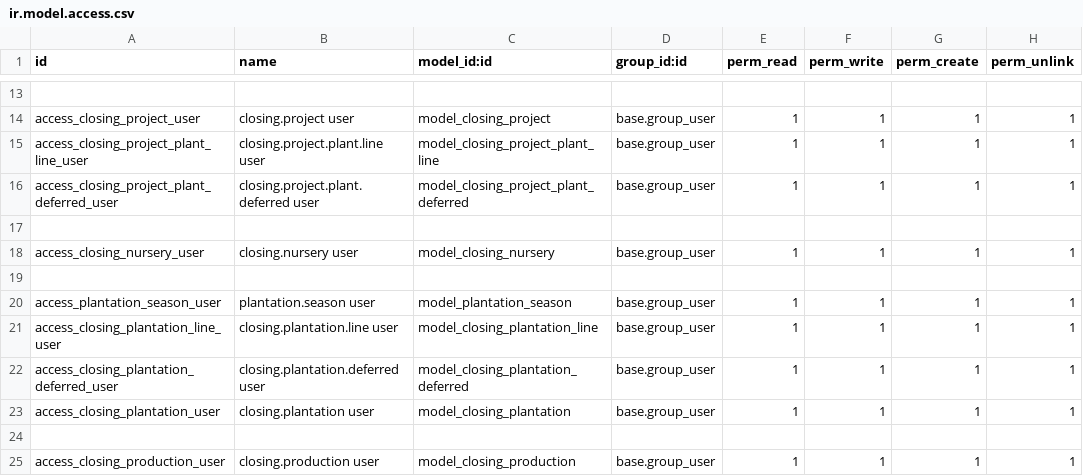
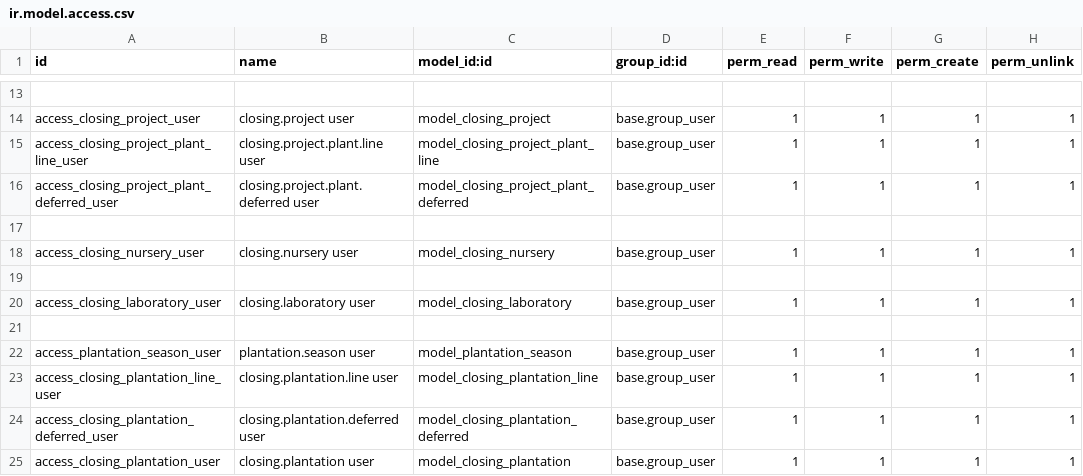
Before and after one commit to NRanggA/odoo16nyalindung, a CSV file: ny_closing/security/ir.model.access.csv, drawn as a sheet; only a part is shown, gaps mark what is left out; the shorter side is filled out with more unchanged rows.

Commit message:
Closing Lab

```diff
--- a/ny_closing/security/ir.model.access.csv
+++ b/ny_closing/security/ir.model.access.csv
@@ -19,2 +19,4 @@ access_closing_nursery_user,closing.nursery user,model_closing_nursery,base.grou
 
+access_closing_laboratory_user,closing.laboratory user,model_closing_laboratory,base.group_user,1,1,1,1
+
 access_plantation_season_user,plantation.season user,model_plantation_season,base.group_user,1,1,1,1
```
Also changed, not shown: 10 other files.
